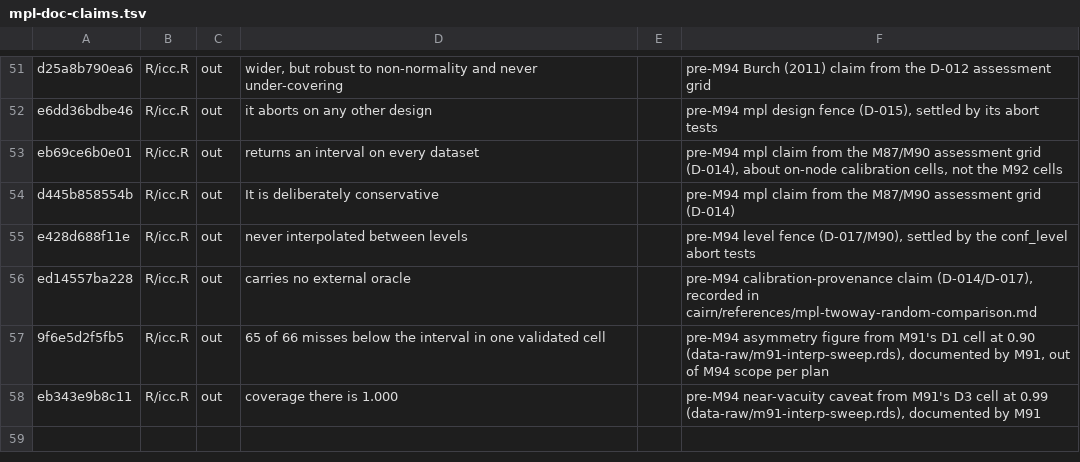
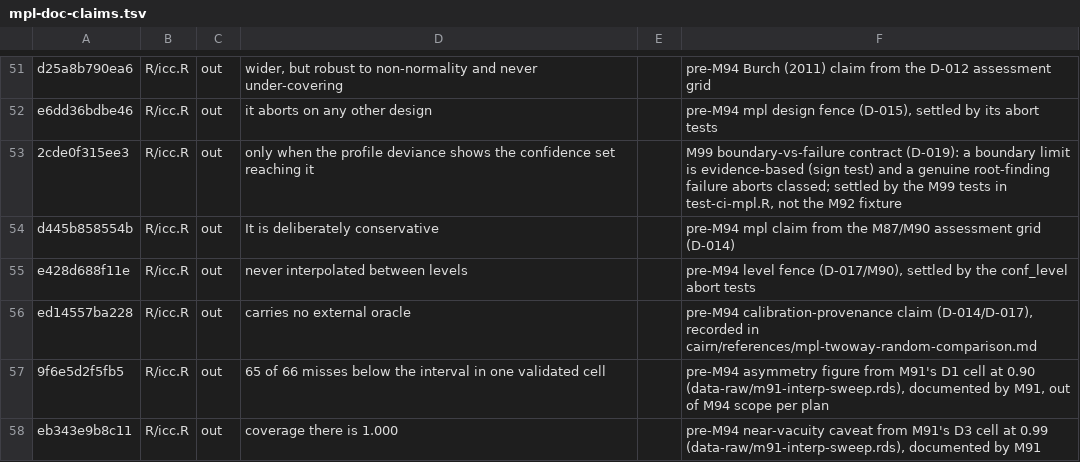
Before and after one commit to jmgirard/intraclass, a TSV file: data-raw/mpl-doc-claims.tsv, drawn as a sheet; only a part is shown, gaps mark what is left out.

```diff
--- a/data-raw/mpl-doc-claims.tsv
+++ b/data-raw/mpl-doc-claims.tsv
@@ -52,3 +52,3 @@ d25a8b790ea6	R/icc.R	out	wider, but robust to non-normality and never under-cove
 e6dd36bdbe46	R/icc.R	out	it aborts on any other design		pre-M94 mpl design fence (D-015), settled by its abort tests
-eb69ce6b0e01	R/icc.R	out	returns an interval on every dataset		pre-M94 mpl claim from the M87/M90 assessment grid (D-014), about on-node calibration cells, not the M92 cells
+2cde0f315ee3	R/icc.R	out	only when the profile deviance shows the confidence set reaching it		M99 boundary-vs-failure contract (D-019): a boundary limit is evidence-based (sign test) and a genuine root-finding failure aborts classed; settled by the M99 tests in test-ci-mpl.R, not the M92 fixture
 d445b858554b	R/icc.R	out	It is deliberately conservative		pre-M94 mpl claim from the M87/M90 assessment grid (D-014)
```
Also changed, not shown: 11 other files.
